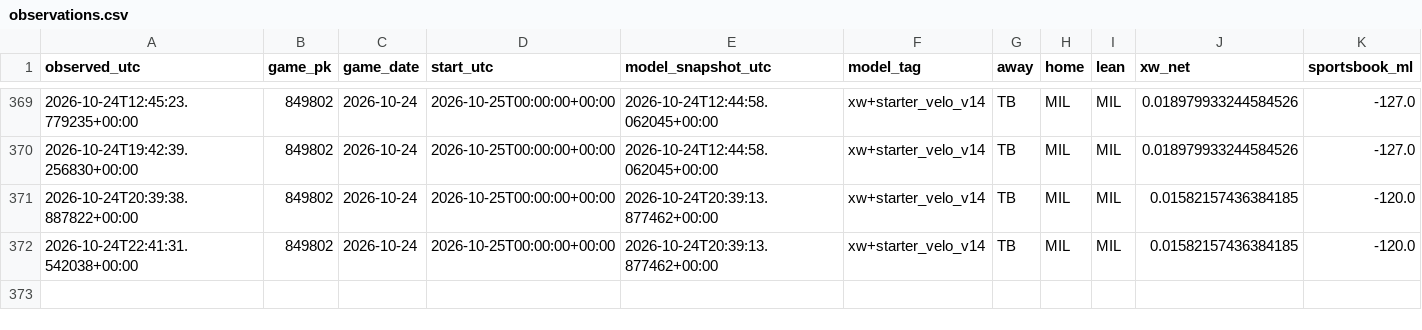
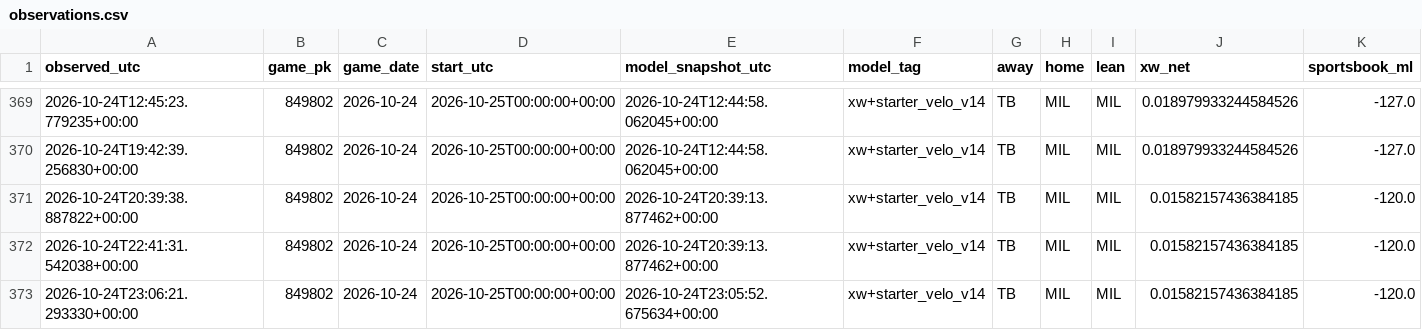
Before and after one commit to Dave356w/Dave356w, a CSV file: data/paper_kalshi/observations.csv, drawn as a sheet; only a part is shown, gaps mark what is left out; rows hold the shown columns only; the diff names each change by its address in the sheet, - before the commit and + after, or states it on an @@ line.

```diff
--- a/data/paper_kalshi/observations.csv
+++ b/data/paper_kalshi/observations.csv
+row 373: 2026-10-24T23:06:21.293330+00:00 | 849802 | 2026-10-24 | 2026-10-25T00:00:00+00:00 | 2026-10-24T23:05:52.675634+00:00 | xw+starter_velo_v14 | TB | MIL | MIL | 0.01582157436384185 | -120.0
```
Also changed, not shown: 1 other file.
